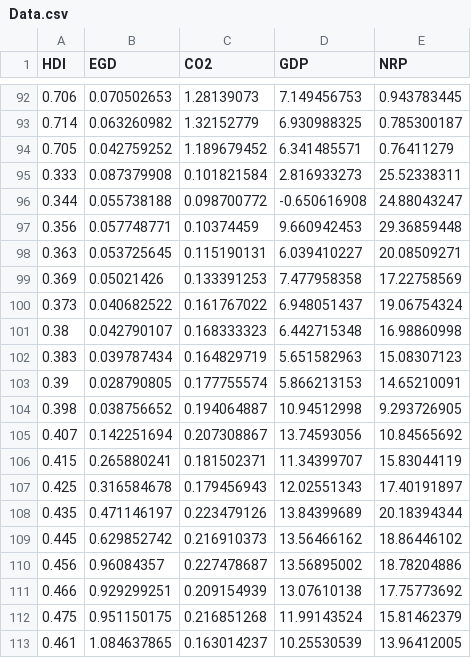
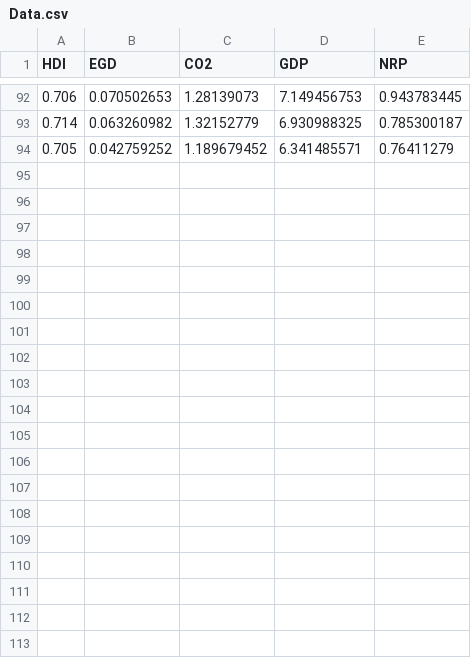
Before and after one commit to hoaingocnguyen12/Econometrcs, a CSV file: Data.csv, drawn as a sheet; only a part is shown, gaps mark what is left out; the diff covers the shown part only.

Commit message:
Update Data.csv

```diff
--- a/Data.csv
+++ b/Data.csv
@@ -94,20 +94 @@ HDI,EGD,CO2,GDP,NRP
 0.705,0.042759252,1.189679452,6.341485571,0.76411279
-0.333,0.087379908,0.101821584,2.816933273,25.52338311
-0.344,0.055738188,0.098700772,-0.650616908,24.88043247
-0.356,0.057748771,0.10374459,9.660942453,29.36859448
-0.363,0.053725645,0.115190131,6.039410227,20.08509271
-0.369,0.05021426,0.133391253,7.477958358,17.22758569
-0.373,0.040682522,0.161767022,6.948051437,19.06754324
-0.38,0.042790107,0.168333323,6.442715348,16.98860998
-0.383,0.039787434,0.164829719,5.651582963,15.08307123
-0.39,0.028790805,0.177755574,5.866213153,14.65210091
-0.398,0.038756652,0.194064887,10.94512998,9.293726905
-0.407,0.142251694,0.207308867,13.74593056,10.84565692
-0.415,0.265880241,0.181502371,11.34399707,15.83044119
-0.425,0.316584678,0.179456943,12.02551343,17.40191897
-0.435,0.471146197,0.223479126,13.84399689,20.18394344
-0.445,0.629852742,0.216910373,13.56466162,18.86446102
-0.456,0.96084357,0.227478687,13.56895002,18.78204886
-0.466,0.929299251,0.209154939,13.07610138,17.75773692
-0.475,0.951150175,0.216851268,11.99143524,15.81462379
-0.461,1.084637865,0.163014237,10.25530539,13.96412005
```
Also changed, not shown: 12 removed rows elsewhere in this file.
